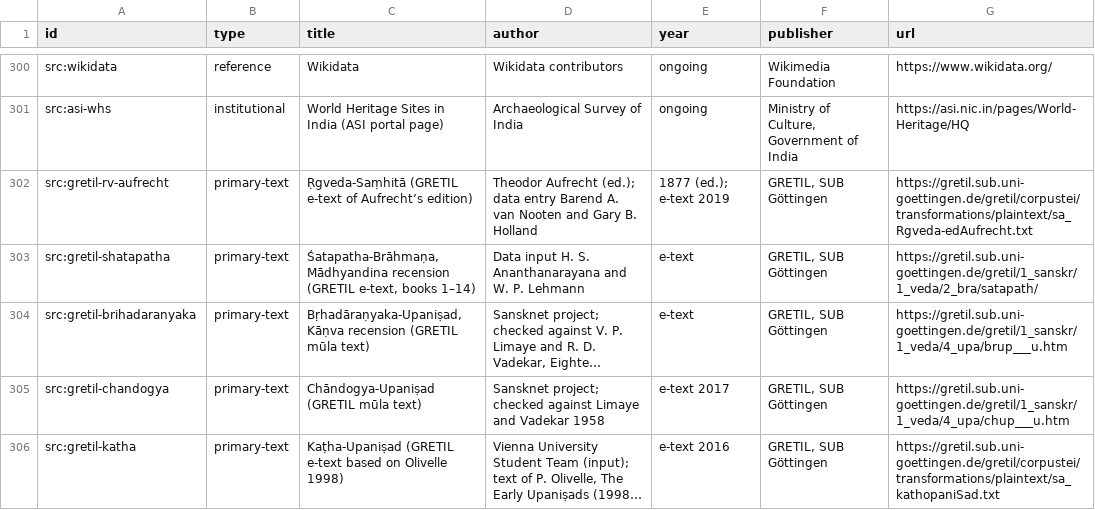
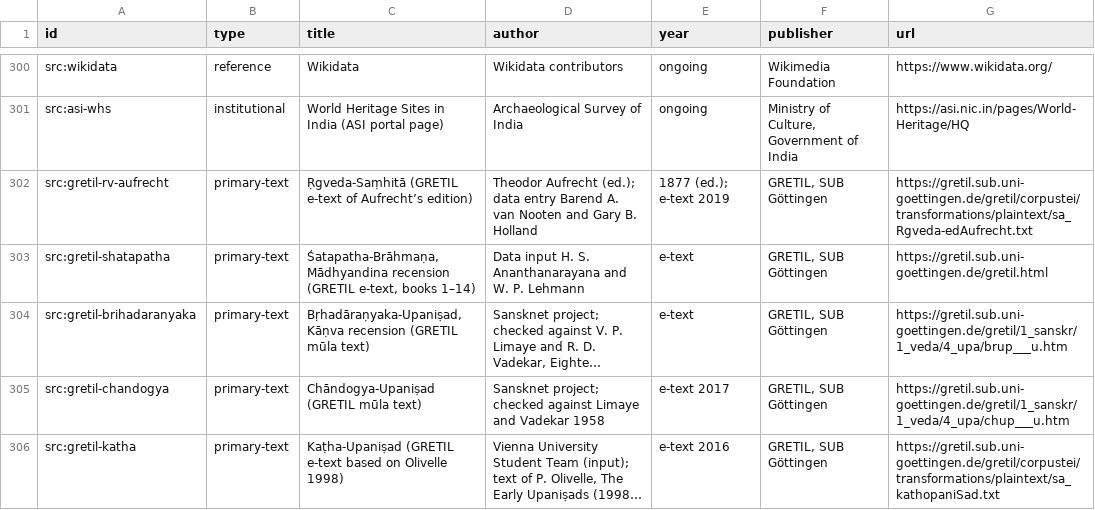
Before and after one commit to harshasks9/hk_fire_app, a CSV file: sanatana/exports/sources.csv, drawn as a sheet; only a part is shown, gaps mark what is left out; long unchanged cells end in …; the diff names each change by its address in the sheet, - before the commit and + after, or states it on an @@ line.

```diff
--- a/sanatana/exports/sources.csv
+++ b/sanatana/exports/sources.csv
-G303 (url): https://gretil.sub.uni-goettingen.de/gretil/1_sanskr/1_veda/2_bra/satapath/
+G303 (url): https://gretil.sub.uni-goettingen.de/gretil.html
```
Also changed, not shown: sanatana/exports/nodes.csv, villa/public/sanatana/data/nodes.csv, 55 other files.
